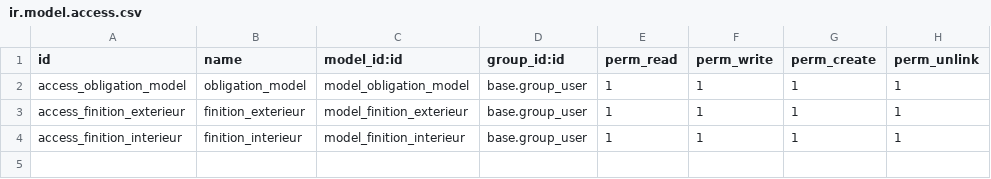
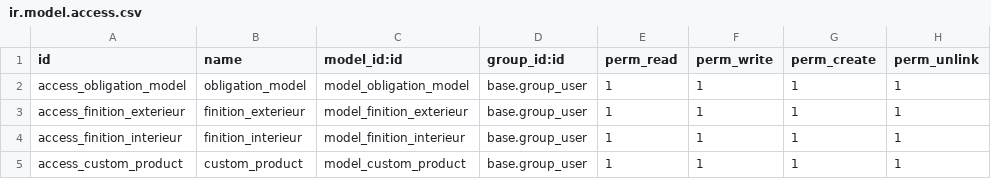
Before and after one commit to Djof222/Profeno, a CSV file: custom_crm/security/ir.model.access.csv, drawn as a sheet.

Commit message:
custom_product_ids

```diff
--- a/custom_crm/security/ir.model.access.csv
+++ b/custom_crm/security/ir.model.access.csv
@@ -4 +4,2 @@ access_finition_exterieur,finition_exterieur,model_finition_exterieur,base.group
 access_finition_interieur,finition_interieur,model_finition_interieur,base.group_user,1,1,1,1
+access_custom_product,custom_product,model_custom_product,base.group_user,1,1,1,1
```
Also changed, not shown: 2 other files.
